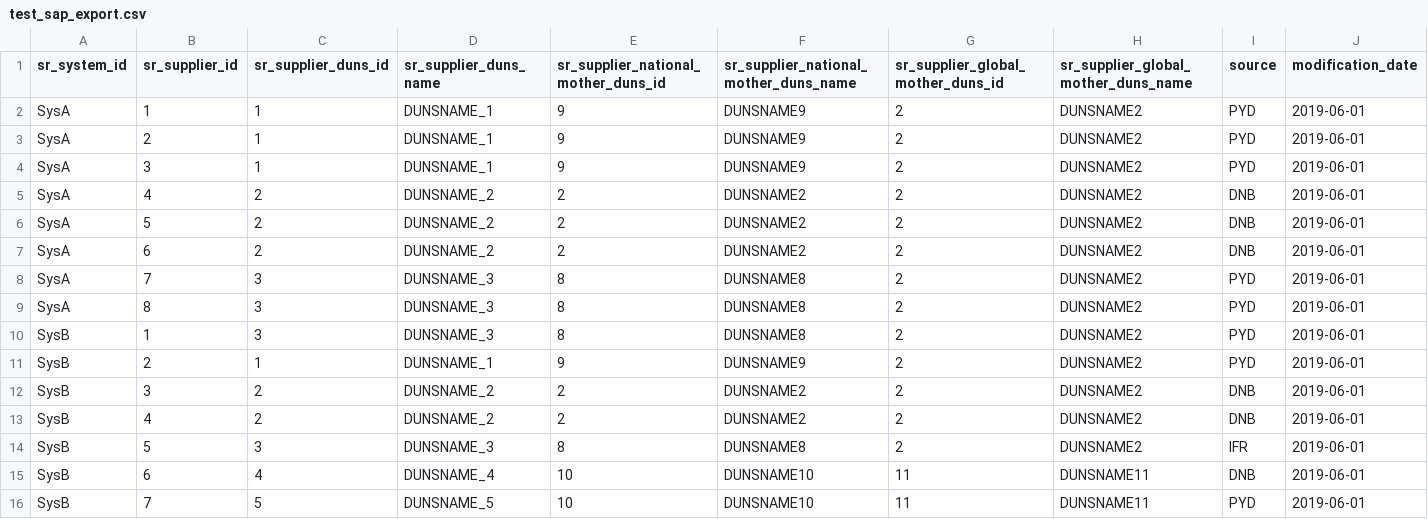
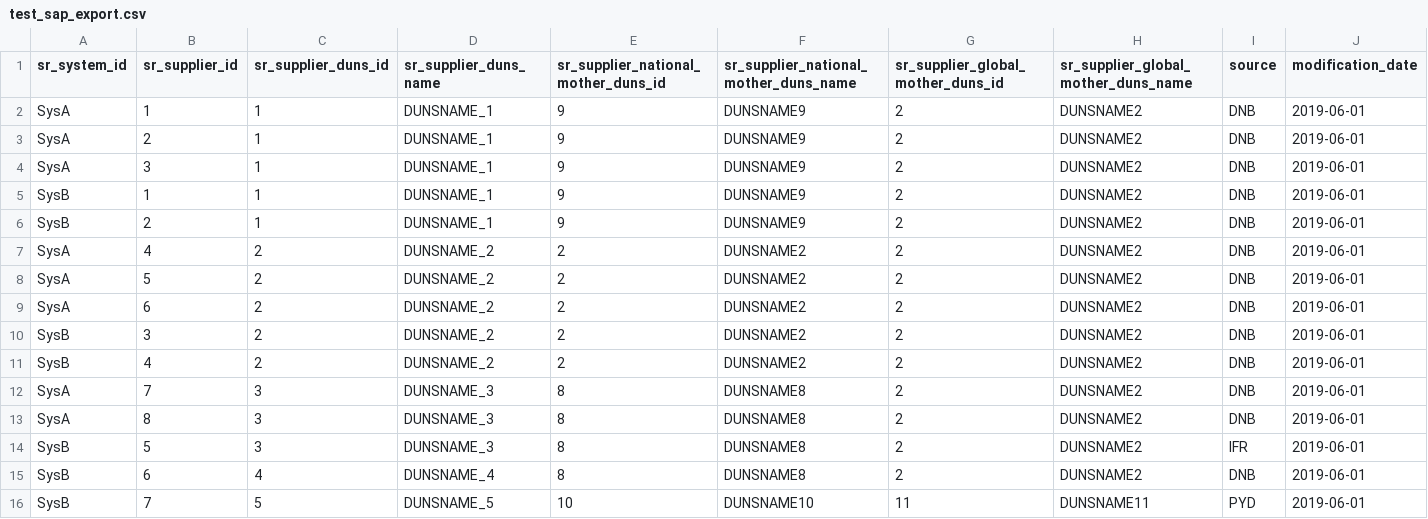
Before and after one commit to Byterset/Neo4jSandbox, a CSV file: test_sap_export.csv, drawn as a sheet.

```diff
--- a/test_sap_export.csv
+++ b/test_sap_export.csv
@@ -1,5 +1,7 @@
 "sr_system_id"|"sr_supplier_id"|"sr_supplier_duns_id"|"sr_supplier_duns_name"|"sr_supplier_national_mother_duns_id"|"sr_supplier_national_mother_duns_name"|"sr_supplier_global_mother_duns_id"|"sr_supplier_global_mother_duns_name"|"source"|"modification_date"
-"SysA"|"1"|"1"|"DUNSNAME_1"|"9"|"DUNSNAME9"|"2"|"DUNSNAME2"|"PYD"|"2019-06-01"
-"SysA"|"2"|"1"|"DUNSNAME_1"|"9"|"DUNSNAME9"|"2"|"DUNSNAME2"|"PYD"|"2019-06-01"
-"SysA"|"3"|"1"|"DUNSNAME_1"|"9"|"DUNSNAME9"|"2"|"DUNSNAME2"|"PYD"|"2019-06-01"
+"SysA"|"1"|"1"|"DUNSNAME_1"|"9"|"DUNSNAME9"|"2"|"DUNSNAME2"|"DNB"|"2019-06-01"
+"SysA"|"2"|"1"|"DUNSNAME_1"|"9"|"DUNSNAME9"|"2"|"DUNSNAME2"|"DNB"|"2019-06-01"
+"SysA"|"3"|"1"|"DUNSNAME_1"|"9"|"DUNSNAME9"|"2"|"DUNSNAME2"|"DNB"|"2019-06-01"
+"SysB"|"1"|"1"|"DUNSNAME_1"|"9"|"DUNSNAME9"|"2"|"DUNSNAME2"|"DNB"|"2019-06-01"
+"SysB"|"2"|"1"|"DUNSNAME_1"|"9"|"DUNSNAME9"|"2"|"DUNSNAME2"|"DNB"|"2019-06-01"
 "SysA"|"4"|"2"|"DUNSNAME_2"|"2"|"DUNSNAME2"|"2"|"DUNSNAME2"|"DNB"|"2019-06-01"
@@ -7,10 +9,8 @@
 "SysA"|"6"|"2"|"DUNSNAME_2"|"2"|"DUNSNAME2"|"2"|"DUNSNAME2"|"DNB"|"2019-06-01"
-"SysA"|"7"|"3"|"DUNSNAME_3"|"8"|"DUNSNAME8"|"2"|"DUNSNAME2"|"PYD"|"2019-06-01"
-"SysA"|"8"|"3"|"DUNSNAME_3"|"8"|"DUNSNAME8"|"2"|"DUNSNAME2"|"PYD"|"2019-06-01"
-"SysB"|"1"|"3"|"DUNSNAME_3"|"8"|"DUNSNAME8"|"2"|"DUNSNAME2"|"PYD"|"2019-06-01"
-"SysB"|"2"|"1"|"DUNSNAME_1"|"9"|"DUNSNAME9"|"2"|"DUNSNAME2"|"PYD"|"2019-06-01"
 "SysB"|"3"|"2"|"DUNSNAME_2"|"2"|"DUNSNAME2"|"2"|"DUNSNAME2"|"DNB"|"2019-06-01"
 "SysB"|"4"|"2"|"DUNSNAME_2"|"2"|"DUNSNAME2"|"2"|"DUNSNAME2"|"DNB"|"2019-06-01"
+"SysA"|"7"|"3"|"DUNSNAME_3"|"8"|"DUNSNAME8"|"2"|"DUNSNAME2"|"DNB"|"2019-06-01"
+"SysA"|"8"|"3"|"DUNSNAME_3"|"8"|"DUNSNAME8"|"2"|"DUNSNAME2"|"DNB"|"2019-06-01"
 "SysB"|"5"|"3"|"DUNSNAME_3"|"8"|"DUNSNAME8"|"2"|"DUNSNAME2"|"IFR"|"2019-06-01"
-"SysB"|"6"|"4"|"DUNSNAME_4"|"10"|"DUNSNAME10"|"11"|"DUNSNAME11"|"DNB"|"2019-06-01"
+"SysB"|"6"|"4"|"DUNSNAME_4"|"8"|"DUNSNAME8"|"2"|"DUNSNAME2"|"DNB"|"2019-06-01"
 "SysB"|"7"|"5"|"DUNSNAME_5"|"10"|"DUNSNAME10"|"11"|"DUNSNAME11"|"PYD"|"2019-06-01"
```
Also changed, not shown: 1 other file.
